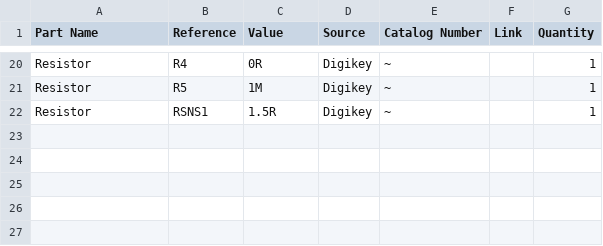
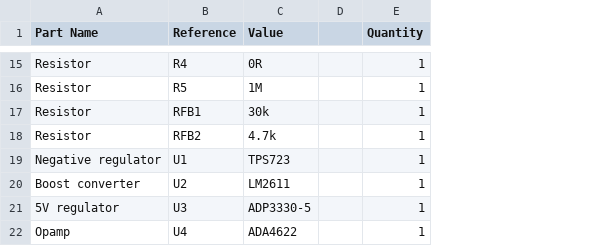
Before and after one commit to edmundsj/TIADevBoard, a CSV file: bom.csv, drawn as a sheet; only a part is shown, gaps mark what is left out; removed rows and columns are numbered as before the commit, all else as after; the diff covers the shown part only; the diff names each change by its address in the sheet, - before the commit and + after, or states it on an @@ line.

```diff
--- a/bom.csv
+++ b/bom.csv
-column D (Source), rows 20-22: all Digikey
-column E (Catalog Number), rows 20-22: all ~
-column F (Link), empty
+column D, empty
-B17 (Reference): RSNS1
+B17 (Reference): RFB1
-C17 (Value): 1.5R
+C17 (Value): 30k
+row 18: Resistor | RFB2 | 4.7k |  | 1
+row 19: Negative regulator | U1 | TPS723 |  | 1
+row 20: Boost converter | U2 | LM2611 |  | 1
+row 21: 5V regulator | U3 | ADP3330-5 |  | 1
+row 22: Opamp | U4 | ADA4622 |  | 1
```
Also changed, not shown: 6 added rows, 11 removed rows and 10 edited cells elsewhere in this file, 6 other files.
